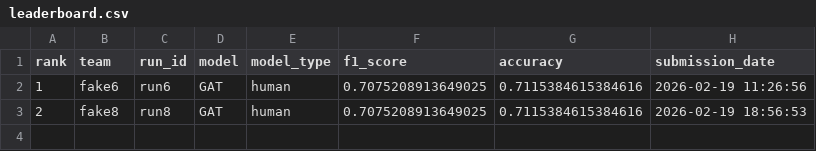
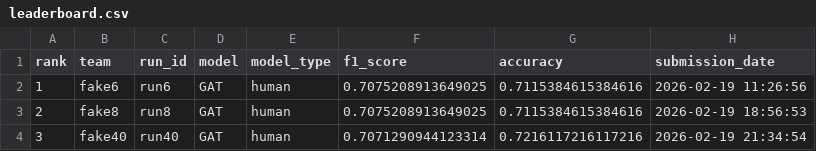
Before and after one commit to TugaAhmed/Real_Or_Fake, a CSV file: docs/leaderboard.csv, drawn as a sheet.

```diff
--- a/docs/leaderboard.csv
+++ b/docs/leaderboard.csv
@@ -3 +3,2 @@ rank,team,run_id,model,model_type,f1_score,accuracy,submission_date
 2,fake8,run8,GAT,human,0.7075208913649025,0.7115384615384616,2026-02-19 18:56:53
+3,fake40,run40,GAT,human,0.7071290944123314,0.7216117216117216,2026-02-19 21:34:54
```
